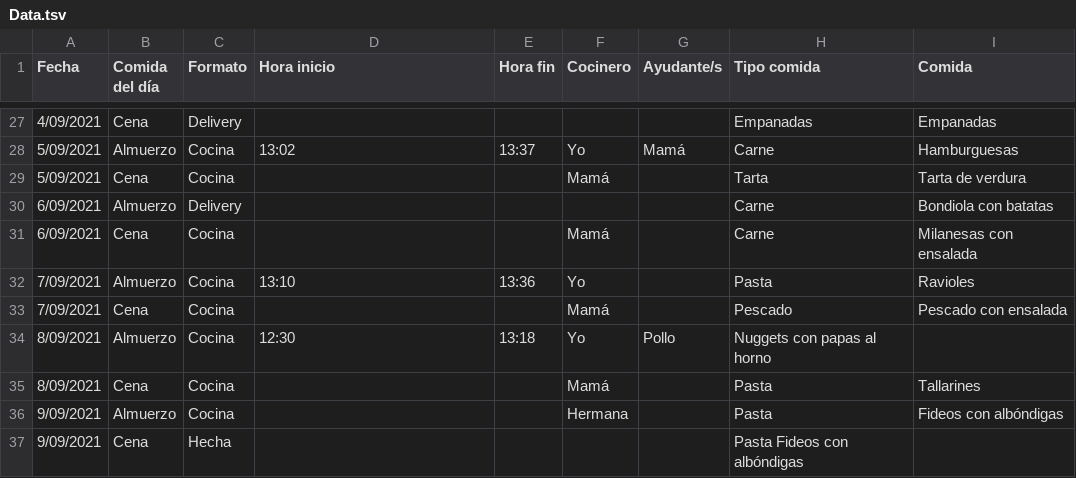
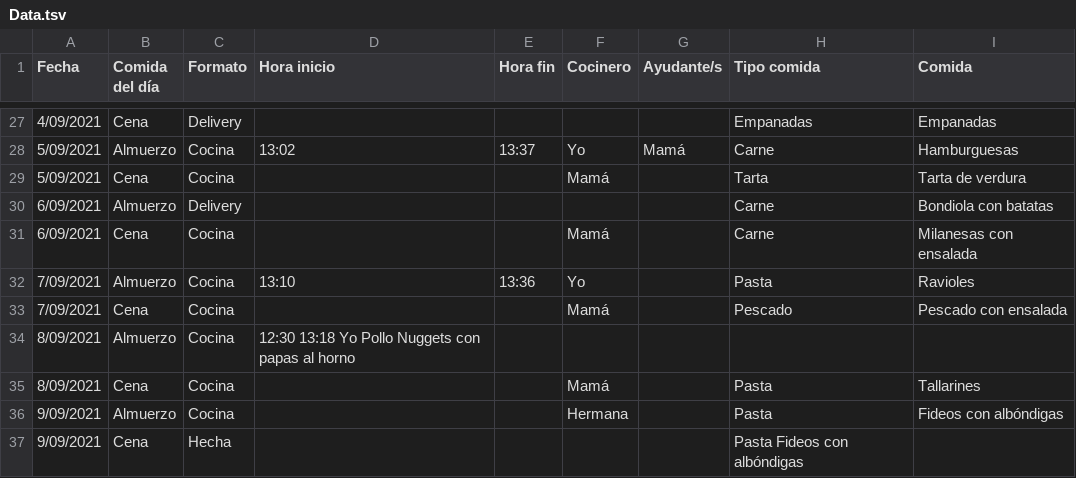
Before and after one commit to juaniq99/infovis, a TSV file: pdata/Data.tsv, drawn as a sheet; only a part is shown, gaps mark what is left out.

Commit message:
Fixed missing tab on .tsv

```diff
--- a/pdata/Data.tsv
+++ b/pdata/Data.tsv
@@ -33,3 +33,3 @@ Fecha	Comida del día	Formato	Hora inicio	Hora fin	Cocinero	Ayudante/s	Tipo comi
 7/09/2021	Cena	Cocina			Mamá		Pescado	Pescado con ensalada
-8/09/2021	Almuerzo	Cocina	12:30	13:18	Yo  	Pollo	Nuggets con papas al horno
+8/09/2021	Almuerzo	Cocina	12:30 13:18 Yo    Pollo Nuggets con papas al horno
 8/09/2021	Cena	Cocina			Mamá		Pasta	Tallarines
```
